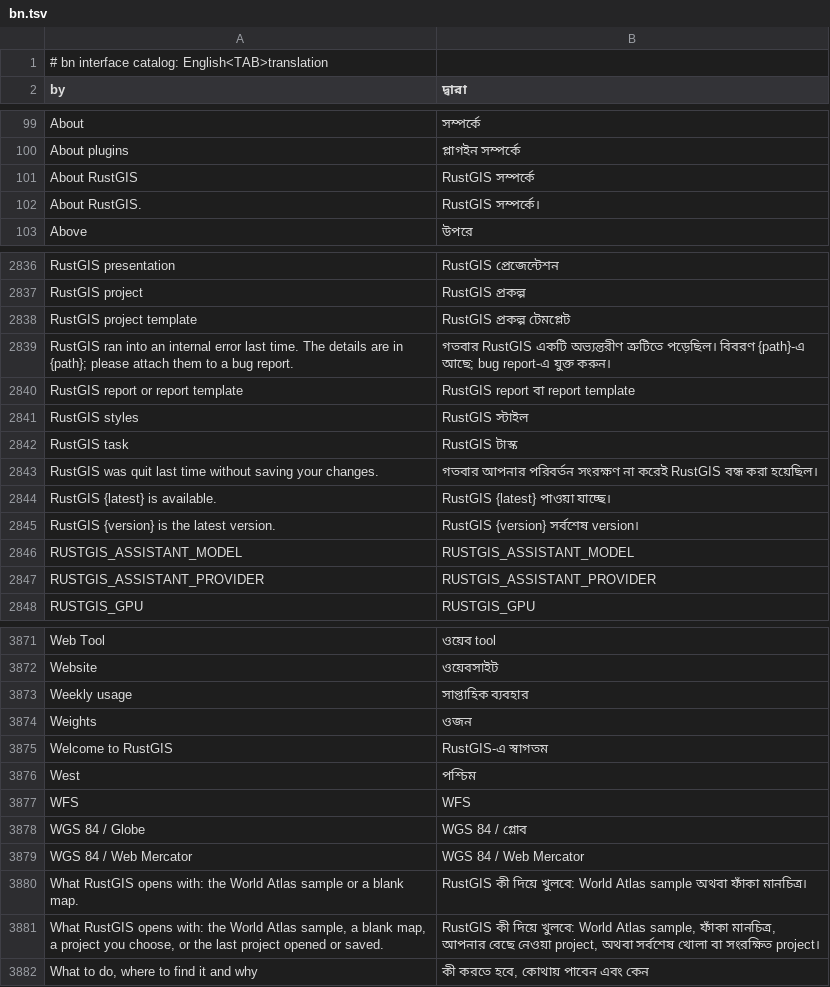
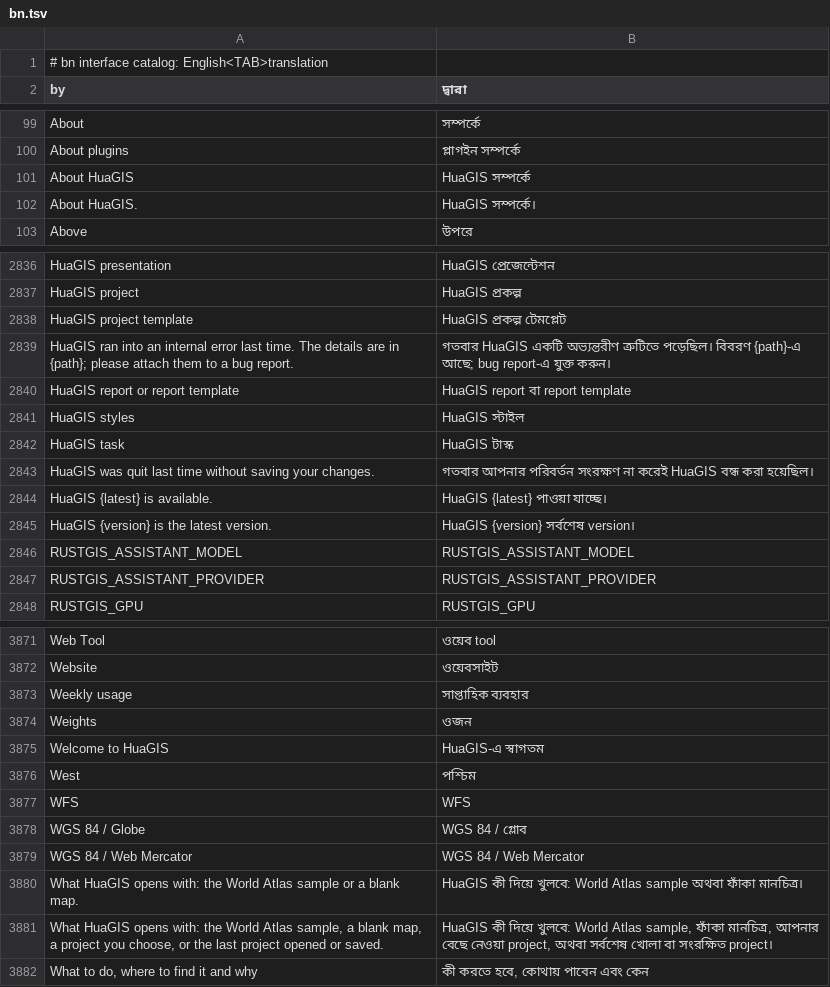
Before and after one commit to jiangsk1998/RustGIS, a TSV file: crates/ui-egui/src/i18n/bn.tsv, drawn as a sheet; only a part is shown, gaps mark what is left out; removed rows and columns are numbered as before the commit, all else as after; the diff covers the shown part only; the diff names each change by its address in the sheet, - before the commit and + after, or states it on an @@ line.

```diff
--- a/crates/ui-egui/src/i18n/bn.tsv
+++ b/crates/ui-egui/src/i18n/bn.tsv
-row 101: About RustGIS | RustGIS সম্পর্কে
-row 102: About RustGIS. | RustGIS সম্পর্কে।
+row 101: About HuaGIS | HuaGIS সম্পর্কে
+row 102: About HuaGIS. | HuaGIS সম্পর্কে।
-A2836 (by): RustGIS presentation
+A2836 (by): HuaGIS presentation
-B2836 (দ্বারা): RustGIS প্রেজেন্টেশন
+B2836 (দ্বারা): HuaGIS প্রেজেন্টেশন
-row 2837: RustGIS project | RustGIS প্রকল্প
+row 2837: HuaGIS project | HuaGIS প্রকল্প
-A2838 (by): RustGIS project template
+A2838 (by): HuaGIS project template
-B2838 (দ্বারা): RustGIS প্রকল্প টেমপ্লেট
+B2838 (দ্বারা): HuaGIS প্রকল্প টেমপ্লেট
-A2839 (by): RustGIS ran into…
+A2839 (by): HuaGIS ran into…
-B2839 (দ্বারা): গতবার RustGIS একটি অভ্যন্তরীণ…
+B2839 (দ্বারা): গতবার HuaGIS একটি অভ্যন্তরীণ…
-A2840 (by): RustGIS report or report template
+A2840 (by): HuaGIS report or report template
-B2840 (দ্বারা): RustGIS report বা report template
+B2840 (দ্বারা): HuaGIS report বা report template
-row 2841: RustGIS styles | RustGIS স্টাইল
-row 2842: RustGIS task | RustGIS টাস্ক
+row 2841: HuaGIS styles | HuaGIS স্টাইল
+row 2842: HuaGIS task | HuaGIS টাস্ক
-A2843 (by): RustGIS was quit…
+A2843 (by): HuaGIS was quit…
-B2843 (দ্বারা): …না করেই RustGIS বন্ধ করা…
+B2843 (দ্বারা): …না করেই HuaGIS বন্ধ করা…
-A2844 (by): RustGIS {latest} is available.
+A2844 (by): HuaGIS {latest} is available.
-B2844 (দ্বারা): RustGIS {latest} পাওয়া যাচ্ছে।
+B2844 (দ্বারা): HuaGIS {latest} পাওয়া যাচ্ছে।
-A2845 (by): RustGIS {version} is the latest version.
+A2845 (by): HuaGIS {version} is the latest version.
-B2845 (দ্বারা): RustGIS {version} সর্বশেষ version।
+B2845 (দ্বারা): HuaGIS {version} সর্বশেষ version।
-A3875 (by): Welcome to RustGIS
+A3875 (by): Welcome to HuaGIS
-B3875 (দ্বারা): RustGIS-এ স্বাগতম
+B3875 (দ্বারা): HuaGIS-এ স্বাগতম
-A3880 (by): What RustGIS opens with:…
+A3880 (by): What HuaGIS opens with:…
-B3880 (দ্বারা): RustGIS কী দিয়ে…
+B3880 (দ্বারা): HuaGIS কী দিয়ে…
-A3881 (by): What RustGIS opens with:…
+A3881 (by): What HuaGIS opens with:…
-B3881 (দ্বারা): RustGIS কী দিয়ে…
+B3881 (দ্বারা): HuaGIS কী দিয়ে…
```
Also changed, not shown: 5 added rows, 5 removed rows and 100 edited cells elsewhere in this file, crates/ui-egui/src/i18n/az.tsv, crates/ui-egui/src/i18n/de.tsv, 56 other files.
